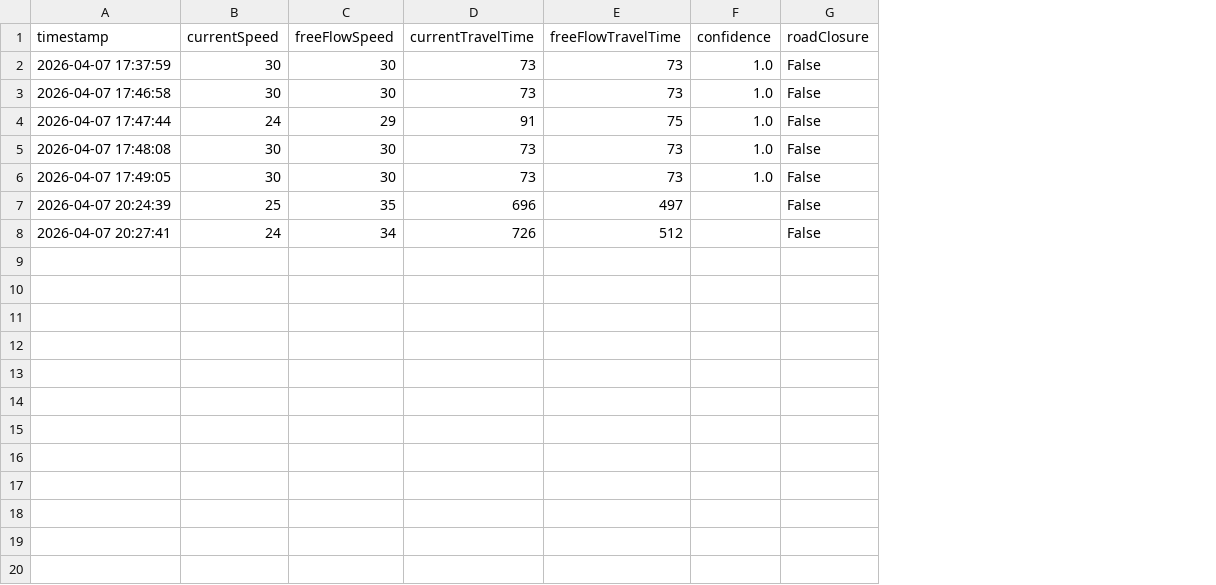
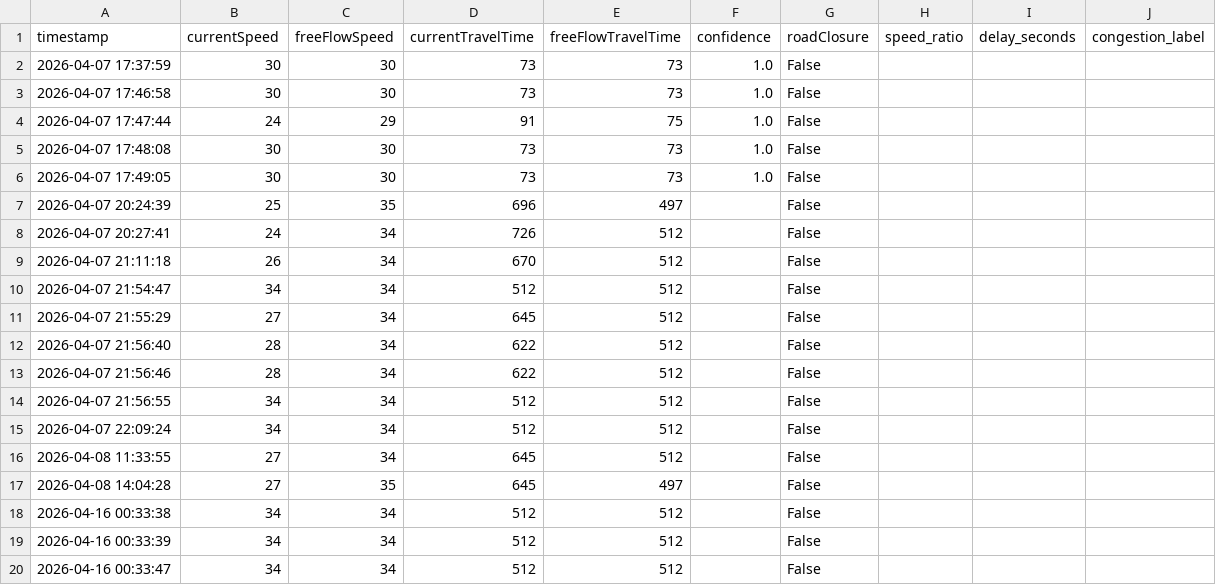
Before and after one commit to angel-2006/traffic-congestion-digital-twin, a CSV file: data/tomtom_traffic.csv, drawn as a sheet; only a part is shown; the diff covers the shown part only; the diff names each change by its address in the sheet, - before the commit and + after, or states it on an @@ line.

Commit message:
added auto data collection

```diff
--- a/data/tomtom_traffic.csv
+++ b/data/tomtom_traffic.csv
+column H (speed_ratio), empty
+column I (delay_seconds), empty
+column J (congestion_label), empty
+row 9: 2026-04-07 21:11:18 | 26 | 34 | 670 | 512 |  | False
+row 10: 2026-04-07 21:54:47 | 34 | 34 | 512 | 512 |  | False
+row 11: 2026-04-07 21:55:29 | 27 | 34 | 645 | 512 |  | False
+row 12: 2026-04-07 21:56:40 | 28 | 34 | 622 | 512 |  | False
+row 13: 2026-04-07 21:56:46 | 28 | 34 | 622 | 512 |  | False
+row 14: 2026-04-07 21:56:55 | 34 | 34 | 512 | 512 |  | False
+row 15: 2026-04-07 22:09:24 | 34 | 34 | 512 | 512 |  | False
+row 16: 2026-04-08 11:33:55 | 27 | 34 | 645 | 512 |  | False
+row 17: 2026-04-08 14:04:28 | 27 | 35 | 645 | 497 |  | False
+row 18: 2026-04-16 00:33:38 | 34 | 34 | 512 | 512 |  | False
+row 19: 2026-04-16 00:33:39 | 34 | 34 | 512 | 512 |  | False
+row 20: 2026-04-16 00:33:47 | 34 | 34 | 512 | 512 |  | False
```
Also changed, not shown: 12 added rows elsewhere in this file, 12 other files.
